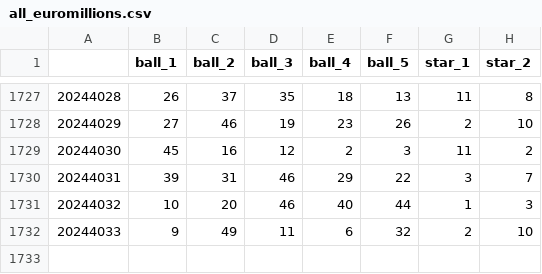
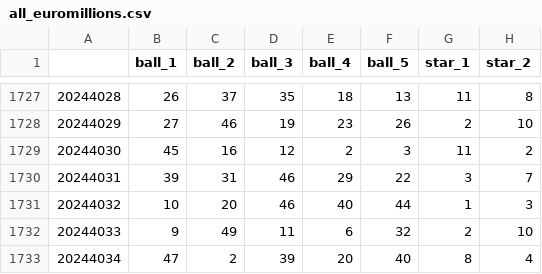
Before and after one commit to yanncauchepin/Lottery, a CSV file: data/all_euromillions.csv, drawn as a sheet; only a part is shown, gaps mark what is left out; the diff names each change by its address in the sheet, - before the commit and + after, or states it on an @@ line.

```diff
--- a/data/all_euromillions.csv
+++ b/data/all_euromillions.csv
+row 1733: 20244034 | 47 | 2 | 39 | 20 | 40 | 8 | 4
```
Also changed, not shown: data/all_loto.csv, data/all_one_hot_ball_euromillions.csv, 7 other files.
